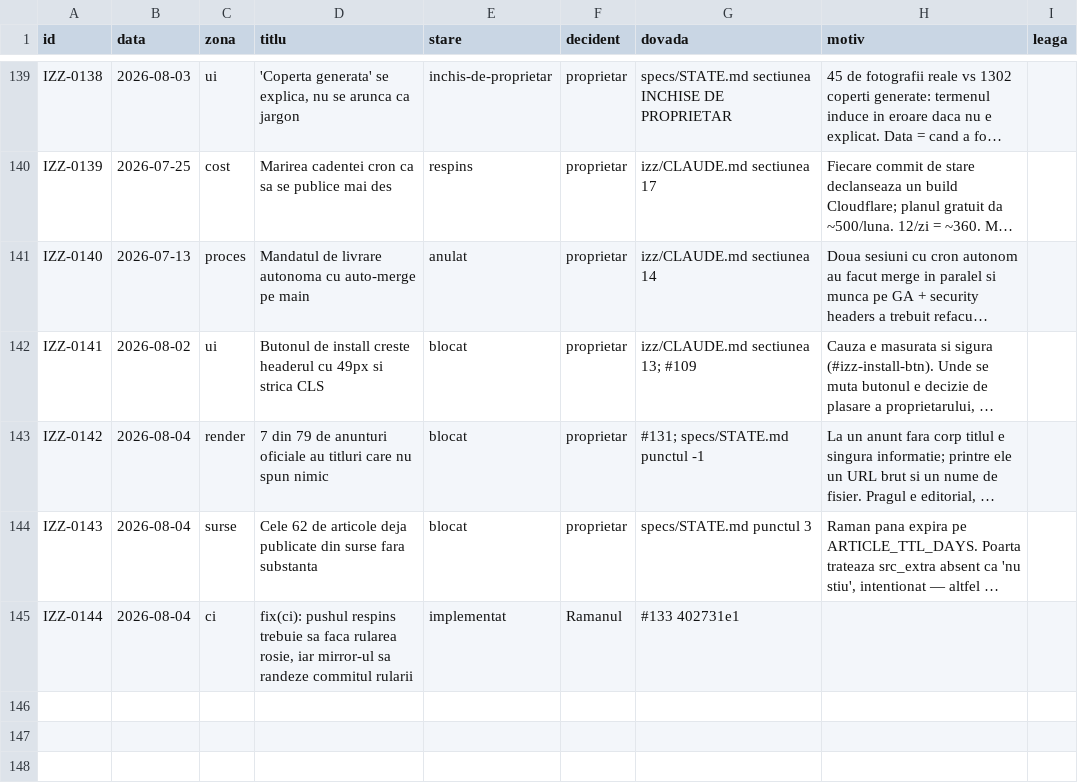
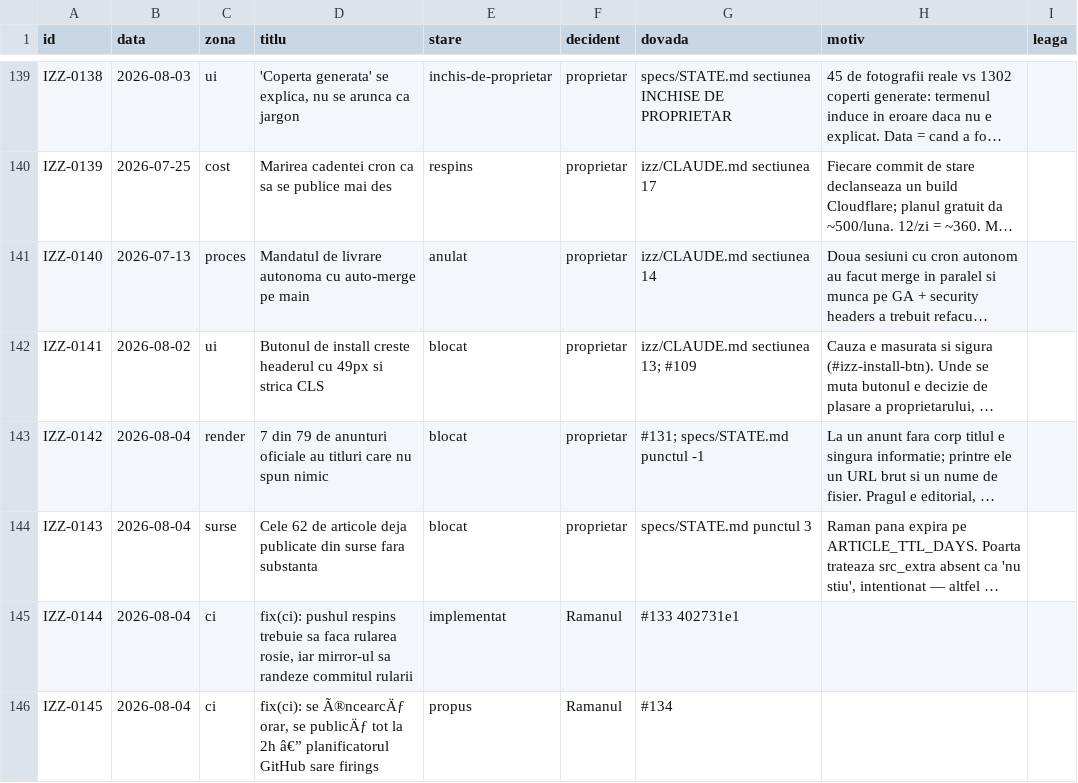
Before and after one commit to Ramanul/izz-ro, a TSV file: specs/registru.tsv, drawn as a sheet; only a part is shown, gaps mark what is left out; long unchanged cells end in …; the diff names each change by its address in the sheet, - before the commit and + after, or states it on an @@ line.

```diff
--- a/specs/registru.tsv
+++ b/specs/registru.tsv
+row 146: IZZ-0145 | 2026-08-04 | ci | fix(ci): se Ã®ncearcÄƒ orar, se publicÄƒ tot la 2h â€” planificatorul GitHub sare firings | propus | Ramanul | #134
```
Also changed, not shown: 1 other file.
